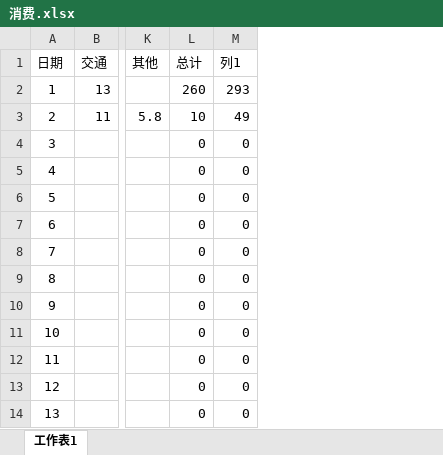
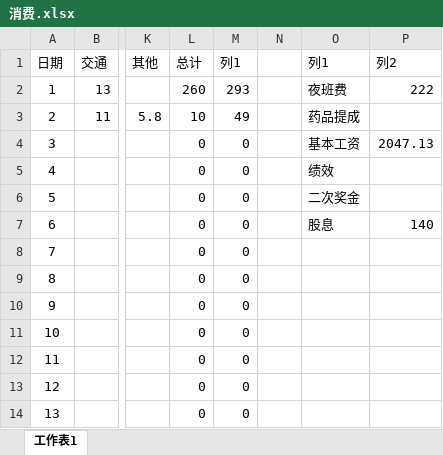
Before and after one commit to xiaoyuting/lifeCount, an Excel workbook: 消费.xlsx, sheet 工作表1, drawn as a sheet; only a part is shown, gaps mark what is left out; values as stored, in another font and other column widths than the file's, no borders; table styles not drawn; the diff names each change by its address in the sheet, - before the commit and + after, or states it on an @@ line.

Commit message:
gongzi

```diff
--- a/消费.xlsx (sheet 工作表1)
+++ b/消费.xlsx (sheet 工作表1)
+column N, empty
+column O, rows 1-7: 列1 | 夜班费 | 药品提成 | 基本工资 | 绩效 | 二次奖金 | 股息
+column P, rows 1-7: 列2 | 222 |  | 2047.13 |  |  | 140
```
